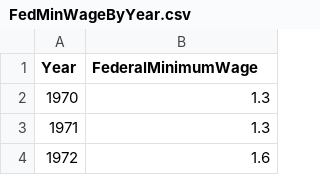
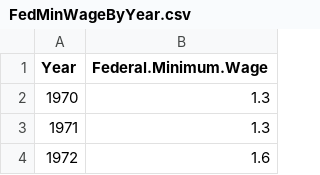
Before and after one commit to AliceSartori/Minimum_Wage_Full_Stack_App, a CSV file: Data/FedMinWageByYear.csv, drawn as a sheet; only a part is shown.

```diff
--- a/Data/FedMinWageByYear.csv
+++ b/Data/FedMinWageByYear.csv
@@ -1,2 +1,2 @@
-Year,FederalMinimumWage
+Year,Federal.Minimum.Wage
 1970,1.3
```
Also changed, not shown: Data/MinWageByState.csv, 3 other files.
